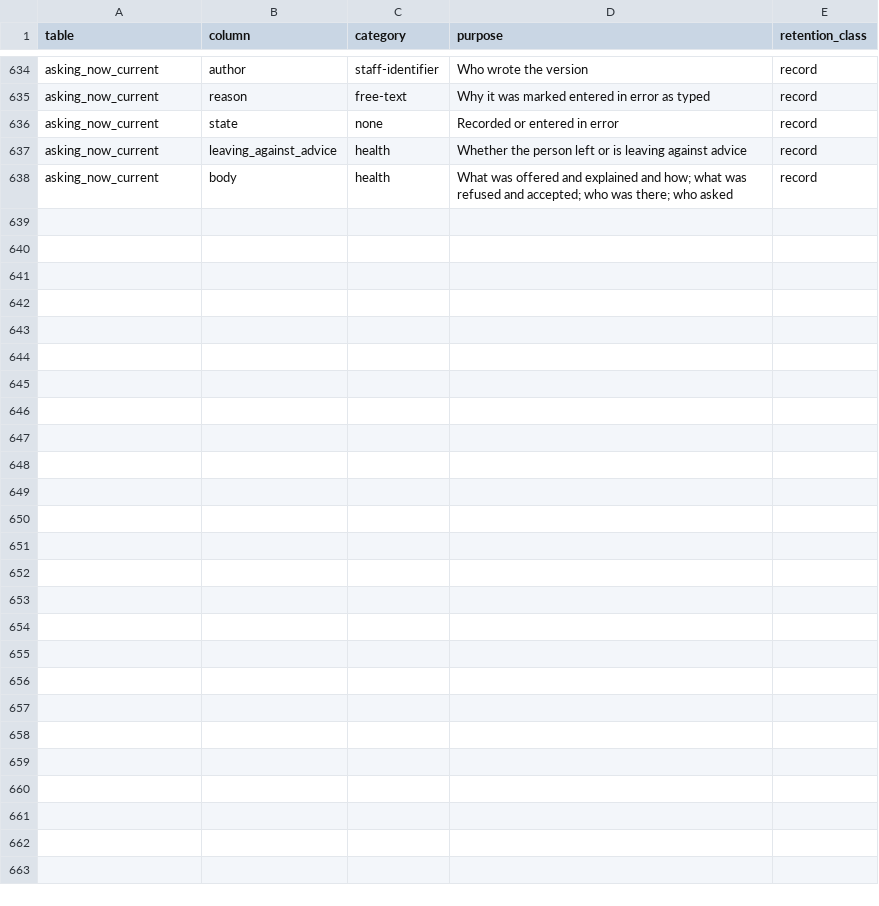
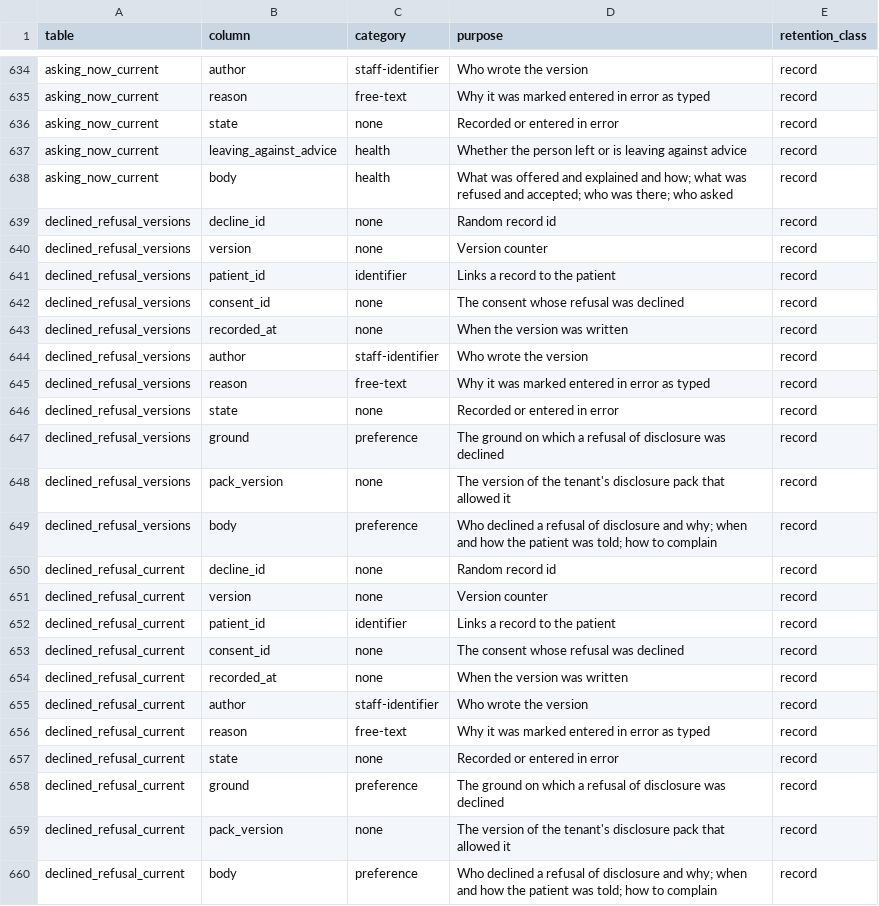
Before and after one commit to electronic-patient-record/electronic-patient-record, a CSV file: governance/personal-data-inventory.csv, drawn as a sheet; only a part is shown, gaps mark what is left out.

```diff
--- a/governance/personal-data-inventory.csv
+++ b/governance/personal-data-inventory.csv
@@ -638 +638,23 @@ asking_now_current,leaving_against_advice,health,Whether the person left or is l
 asking_now_current,body,health,What was offered and explained and how; what was refused and accepted; who was there; who asked,record
+declined_refusal_versions,decline_id,none,Random record id,record
+declined_refusal_versions,version,none,Version counter,record
+declined_refusal_versions,patient_id,identifier,Links a record to the patient,record
+declined_refusal_versions,consent_id,none,The consent whose refusal was declined,record
+declined_refusal_versions,recorded_at,none,When the version was written,record
+declined_refusal_versions,author,staff-identifier,Who wrote the version,record
+declined_refusal_versions,reason,free-text,Why it was marked entered in error as typed,record
+declined_refusal_versions,state,none,Recorded or entered in error,record
+declined_refusal_versions,ground,preference,The ground on which a refusal of disclosure was declined,record
+declined_refusal_versions,pack_version,none,The version of the tenant's disclosure pack that allowed it,record
+declined_refusal_versions,body,preference,Who declined a refusal of disclosure and why; when and how the patient was told; how to complain,record
+declined_refusal_current,decline_id,none,Random record id,record
+declined_refusal_current,version,none,Version counter,record
+declined_refusal_current,patient_id,identifier,Links a record to the patient,record
+declined_refusal_current,consent_id,none,The consent whose refusal was declined,record
+declined_refusal_current,recorded_at,none,When the version was written,record
+declined_refusal_current,author,staff-identifier,Who wrote the version,record
+declined_refusal_current,reason,free-text,Why it was marked entered in error as typed,record
+declined_refusal_current,state,none,Recorded or entered in error,record
+declined_refusal_current,ground,preference,The ground on which a refusal of disclosure was declined,record
+declined_refusal_current,pack_version,none,The version of the tenant's disclosure pack that allowed it,record
+declined_refusal_current,body,preference,Who declined a refusal of disclosure and why; when and how the patient was told; how to complain,record
```
Also changed, not shown: electronic-patient-record-service-with-rust/electronic-patient-record-domain/src/access_table.csv, governance/clinical-safety/hazard-log.csv, 22 other files.
